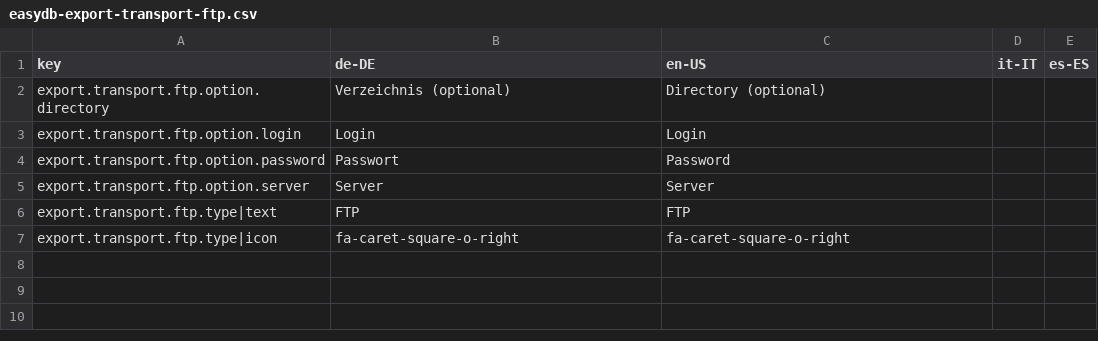
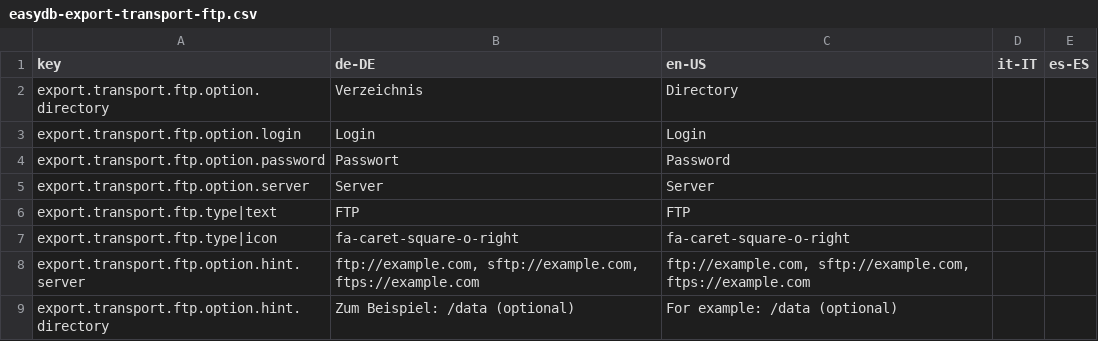
Before and after one commit to programmfabrik/easydb-export-transport-ftp-plugin, a CSV file: l10n/easydb-export-transport-ftp.csv, drawn as a sheet; the diff names each change by its address in the sheet, - before the commit and + after, or states it on an @@ line.

Commit message:
Export FTP transport: Added hints to the fields. See #52311

```diff
--- a/l10n/easydb-export-transport-ftp.csv
+++ b/l10n/easydb-export-transport-ftp.csv
-B2 (de-DE): Verzeichnis (optional)
+B2 (de-DE): Verzeichnis
-C2 (en-US): Directory (optional)
+C2 (en-US): Directory
+row 8: export.transport.ftp.option.hint.server | ftp://example.com, sftp://example.com, ftps://example.com | ftp://example.com, sftp://example.com, ftps://example.com
+row 9: export.transport.ftp.option.hint.directory | Zum Beispiel: /data (optional) | For example: /data (optional)
```
Also changed, not shown: 1 other file.
